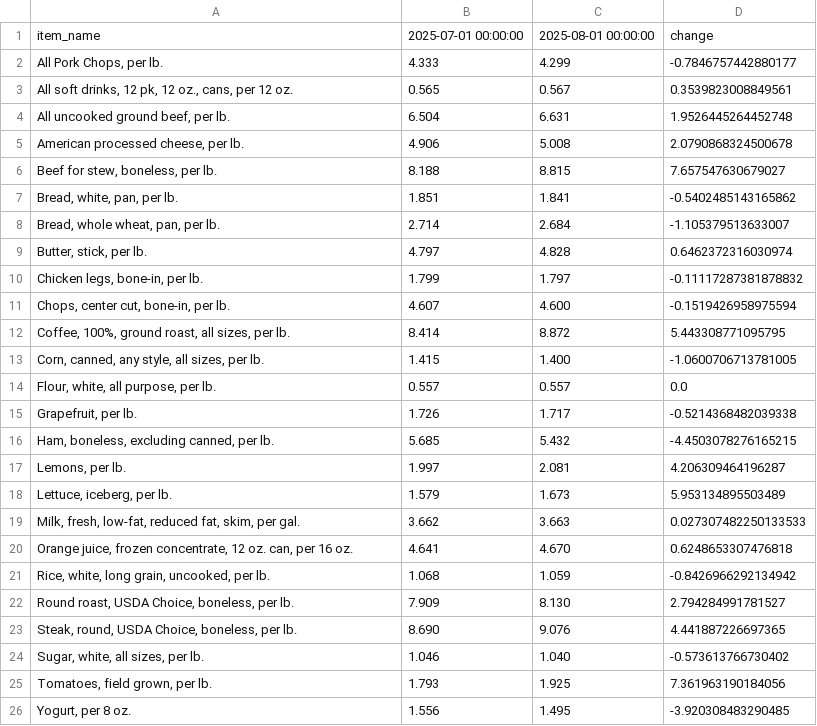
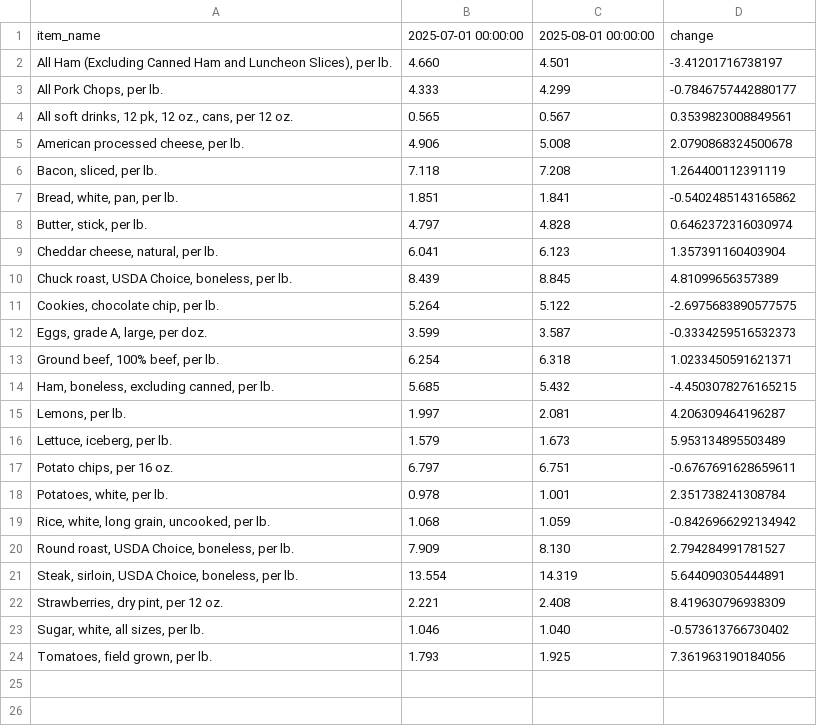
Before and after one commit to kv-hearst/cpi-api, a CSV file: data/bls_table.csv, drawn as a sheet.

```diff
--- a/data/bls_table.csv
+++ b/data/bls_table.csv
@@ -1,16 +1,14 @@
 item_name,2025-07-01 00:00:00,2025-08-01 00:00:00,change
+"All Ham (Excluding Canned Ham and Luncheon Slices), per lb.",4.660,4.501,-3.41201716738197
 "All Pork Chops, per lb.",4.333,4.299,-0.7846757442880177
 "All soft drinks, 12 pk, 12 oz., cans, per 12 oz.",0.565,0.567,0.3539823008849561
-"All uncooked ground beef, per lb.",6.504,6.631,1.9526445264452748
 "American processed cheese, per lb.",4.906,5.008,2.0790868324500678
-"Beef for stew, boneless, per lb.",8.188,8.815,7.657547630679027
+"Bacon, sliced, per lb.",7.118,7.208,1.264400112391119
 "Bread, white, pan, per lb.",1.851,1.841,-0.5402485143165862
-"Bread, whole wheat, pan, per lb.",2.714,2.684,-1.105379513633007
 "Butter, stick, per lb.",4.797,4.828,0.6462372316030974
-"Chicken legs, bone-in, per lb.",1.799,1.797,-0.11117287381878832
-"Chops, center cut, bone-in, per lb.",4.607,4.600,-0.1519426958975594
-"Coffee, 100%, ground roast, all sizes, per lb.",8.414,8.872,5.443308771095795
-"Corn, canned, any style, all sizes, per lb.",1.415,1.400,-1.0600706713781005
-"Flour, white, all purpose, per lb.",0.557,0.557,0.0
-"Grapefruit, per lb.",1.726,1.717,-0.5214368482039338
+"Cheddar cheese, natural, per lb.",6.041,6.123,1.357391160403904
+"Chuck roast, USDA Choice, boneless, per lb.",8.439,8.845,4.81099656357389
+"Cookies, chocolate chip, per lb.",5.264,5.122,-2.6975683890577575
+"Eggs, grade A, large, per doz.",3.599,3.587,-0.3334259516532373
+"Ground beef, 100% beef, per lb.",6.254,6.318,1.0233450591621371
 "Ham, boneless, excluding canned, per lb.",5.685,5.432,-4.4503078276165215
@@ -18,9 +16,9 @@ item_name,2025-07-01 00:00:00,2025-08-01 00:00:00,change
 "Lettuce, iceberg, per lb.",1.579,1.673,5.953134895503489
-"Milk, fresh, low-fat, reduced fat, skim, per gal.",3.662,3.663,0.027307482250133533
-"Orange juice, frozen concentrate, 12 oz. can, per 16 oz.",4.641,4.670,0.6248653307476818
+"Potato chips, per 16 oz.",6.797,6.751,-0.6767691628659611
+"Potatoes, white, per lb.",0.978,1.001,2.351738241308784
 "Rice, white, long grain, uncooked, per lb.",1.068,1.059,-0.8426966292134942
 "Round roast, USDA Choice, boneless, per lb.",7.909,8.130,2.794284991781527
-"Steak, round, USDA Choice, boneless, per lb.",8.690,9.076,4.441887226697365
+"Steak, sirloin, USDA Choice, boneless, per lb.",13.554,14.319,5.644090305444891
+"Strawberries, dry pint, per 12 oz.",2.221,2.408,8.419630796938309
 "Sugar, white, all sizes, per lb.",1.046,1.040,-0.573613766730402
 "Tomatoes, field grown, per lb.",1.793,1.925,7.361963190184056
-"Yogurt, per 8 oz.",1.556,1.495,-3.920308483290485
```
Also changed, not shown: data/bls_chart.csv, data/bls_data.csv.
